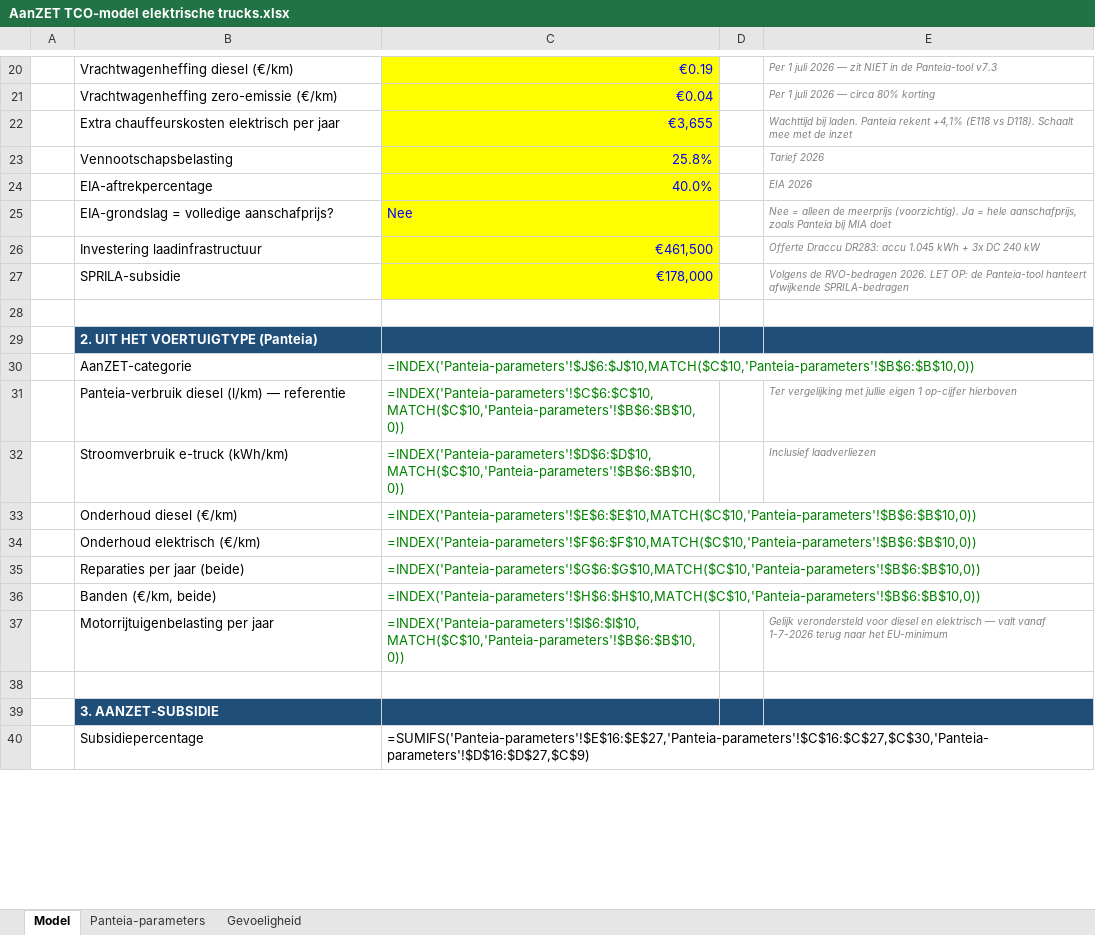
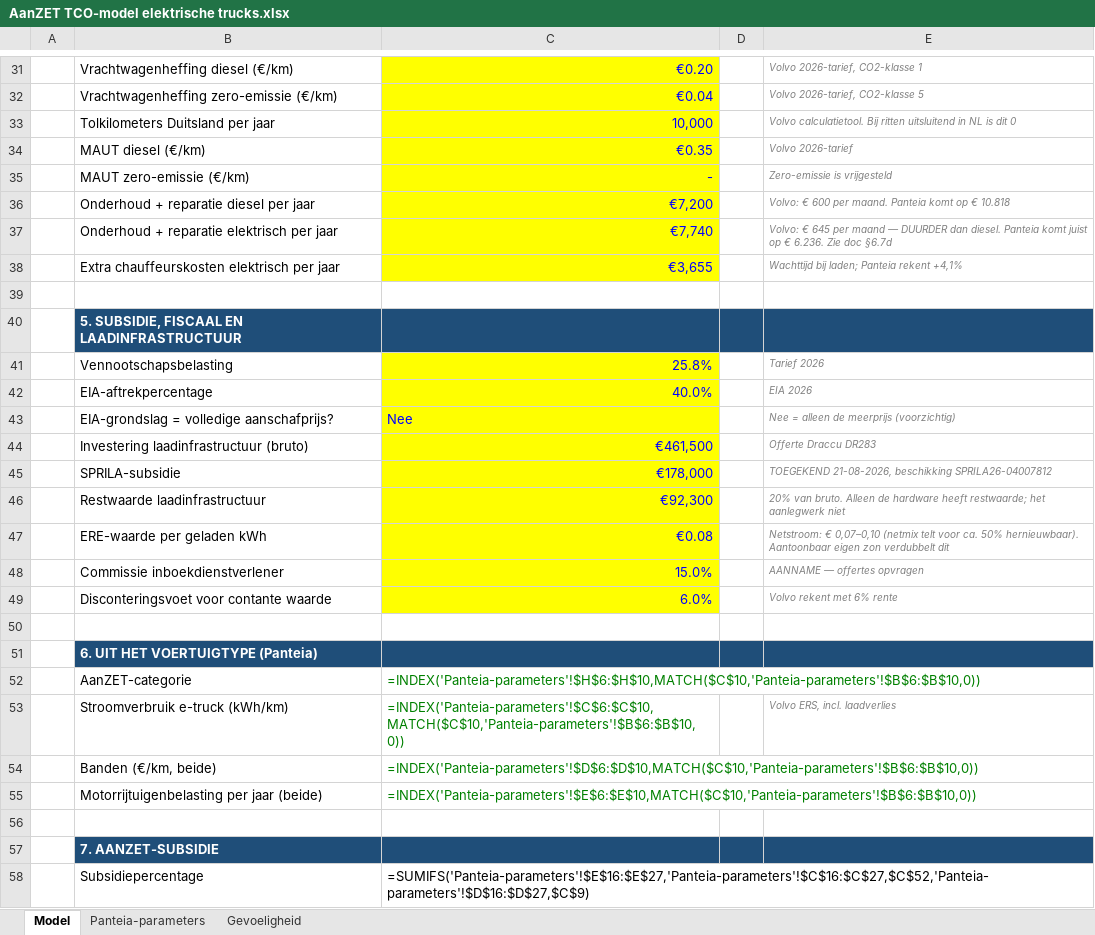
Before and after one commit to kwekerijbaas/bouwplanning, an Excel workbook: docs/subsidies/AanZET TCO-model elektrische trucks.xlsx, sheet Model, drawn as a sheet; only a part is shown, gaps mark what is left out; values as stored, in another font and other column widths than the file's, no borders; formulas without a stored value are shown as written; removed rows and columns are numbered as before the commit, all else as after; the diff covers the shown part only; the diff names each change by its address in the sheet, - before the commit and + after, or states it on an @@ line.

```diff
--- a/docs/subsidies/AanZET TCO-model elektrische trucks.xlsx (sheet Model)
+++ b/docs/subsidies/AanZET TCO-model elektrische trucks.xlsx (sheet Model)
-C31: €0.19
+C31: €0.20
-E31: Per 1 juli 2026 — zit NIET in de Panteia-tool v7.3
+E31: Volvo 2026-tarief, CO2-klasse 1
-E32: Per 1 juli 2026 — circa 80% korting
+E32: Volvo 2026-tarief, CO2-klasse 5
+row 33:  | Tolkilometers Duitsland per jaar | 10,000 |  | Volvo calculatietool. Bij ritten uitsluitend in NL is dit 0
+row 34:  | MAUT diesel (€/km) | €0.35 |  | Volvo 2026-tarief
+row 35:  | MAUT zero-emissie (€/km) | - |  | Zero-emissie is vrijgesteld
+row 36:  | Onderhoud + reparatie diesel per jaar | €7,200 |  | Volvo: € 600 per maand. Panteia komt op € 10.818
+row 37:  | Onderhoud + reparatie elektrisch per jaar | €7,740 |  | Volvo: € 645 per maand — DUURDER dan diesel. Panteia komt juist op € 6.236. Zie doc §6.7d
-E38: Wachttijd bij laden. Panteia rekent +4,1% (E118 vs D118). Schaalt mee met de inzet
+E38: Wachttijd bij laden; Panteia rekent +4,1%
+row 39: (empty)
+row 40:  | 5. SUBSIDIE, FISCAAL EN LAADINFRASTRUCTUUR
-E43: …de meerprijs (voorzichtig). Ja = hele aanschafprijs, zoals Panteia bij MIA doet
+E43: …de meerprijs (voorzichtig)
-B44: Investering laadinfrastructuur
+B44: Investering laadinfrastructuur (bruto)
-E44: Offerte Draccu DR283: accu 1.045 kWh + 3x DC 240 kW
+E44: Offerte Draccu DR283
-E45: Volgens de RVO-bedragen 2026. LET OP: de Panteia-tool hanteert afwijkende SPRILA-bedragen
+E45: TOEGEKEND 21-08-2026, beschikking SPRILA26-04007812
+row 46:  | Restwaarde laadinfrastructuur | €92,300 |  | 20% van bruto. Alleen de hardware heeft restwaarde; het aanlegwerk niet
+row 47:  | ERE-waarde per geladen kWh | €0.08 |  | Netstroom: € 0,07–0,10 (netmix telt voor ca. 50% hernieuwbaar). Aantoonbaar eigen zon verdubbelt dit
+row 48:  | Commissie inboekdienstverlener | 15.0% |  | AANNAME — offertes opvragen
+row 49:  | Disconteringsvoet voor contante waarde | 6.0% |  | Volvo rekent met 6% rente
-B51: 2. UIT HET VOERTUIGTYPE (Panteia)
+B51: 6. UIT HET VOERTUIGTYPE (Panteia)
-C52: =INDEX('Panteia-parameters'!$J$6:$J$10,MATCH($C$10,'Panteia-parameters'!$B$6:$B$10,0))
+C52: =INDEX('Panteia-parameters'!$H$6:$H$10,MATCH($C$10,'Panteia-parameters'!$B$6:$B$10,0))
-row 31:  | Panteia-verbruik diesel (l/km) — referentie | =INDEX('Panteia-parameters'!$C$6:$C$10,MATCH($C$10,'Panteia-parameters'!$B$6:$B$10,0)) |  | Ter vergelijking met jullie eigen 1 op-cijfer hierboven
-C53: =INDEX('Panteia-parameters'!$D$6:$D$10,MATCH($C$10,'Panteia-parameters'!$B$6:$B$10,0))
+C53: =INDEX('Panteia-parameters'!$C$6:$C$10,MATCH($C$10,'Panteia-parameters'!$B$6:$B$10,0))
-E53: Inclusief laadverliezen
+E53: Volvo ERS, incl. laadverlies
-row 33:  | Onderhoud diesel (€/km) | =INDEX('Panteia-parameters'!$E$6:$E$10,MATCH($C$10,'Panteia-parameters'!$B$6:$B$10,0))
-row 34:  | Onderhoud elektrisch (€/km) | =INDEX('Panteia-parameters'!$F$6:$F$10,MATCH($C$10,'Panteia-parameters'!$B$6:$B$10,0))
-row 35:  | Reparaties per jaar (beide) | =INDEX('Panteia-parameters'!$G$6:$G$10,MATCH($C$10,'Panteia-parameters'!$B$6:$B$10,0))
-C54: =INDEX('Panteia-parameters'!$H$6:$H$10,MATCH($C$10,'Panteia-parameters'!$B$6:$B$10,0))
+C54: =INDEX('Panteia-parameters'!$D$6:$D$10,MATCH($C$10,'Panteia-parameters'!$B$6:$B$10,0))
-row 37:  | Motorrijtuigenbelasting per jaar | =INDEX('Panteia-parameters'!$I$6:$I$10,MATCH($C$10,'Panteia-parameters'!$B$6:$B$10,0)) |  | Gelijk verondersteld voor diesel en elektrisch — valt vanaf 1-7-2026 terug naar het EU-minimum
+row 55:  | Motorrijtuigenbelasting per jaar (beide) | =INDEX('Panteia-parameters'!$E$6:$E$10,MATCH($C$10,'Panteia-parameters'!$B$6:$B$10,0))
-B57: 3. AANZET-SUBSIDIE
+B57: 7. AANZET-SUBSIDIE
-C58: =SUMIFS('Panteia-parameters'!$E$16:$E$27,'Panteia-parameters'!$C$16:$C$27,$C$30,'Panteia-parameters'!$D$16:$D$27,$C$9)
+C58: =SUMIFS('Panteia-parameters'!$E$16:$E$27,'Panteia-parameters'!$C$16:$C$27,$C$52,'Panteia-parameters'!$D$16:$D$27,$C$9)
```
Also changed, not shown: 34 added rows, 29 removed rows and 51 edited cells elsewhere in this sheet, sheet Panteia-parameters, sheet Gevoeligheid, 1 other file.
